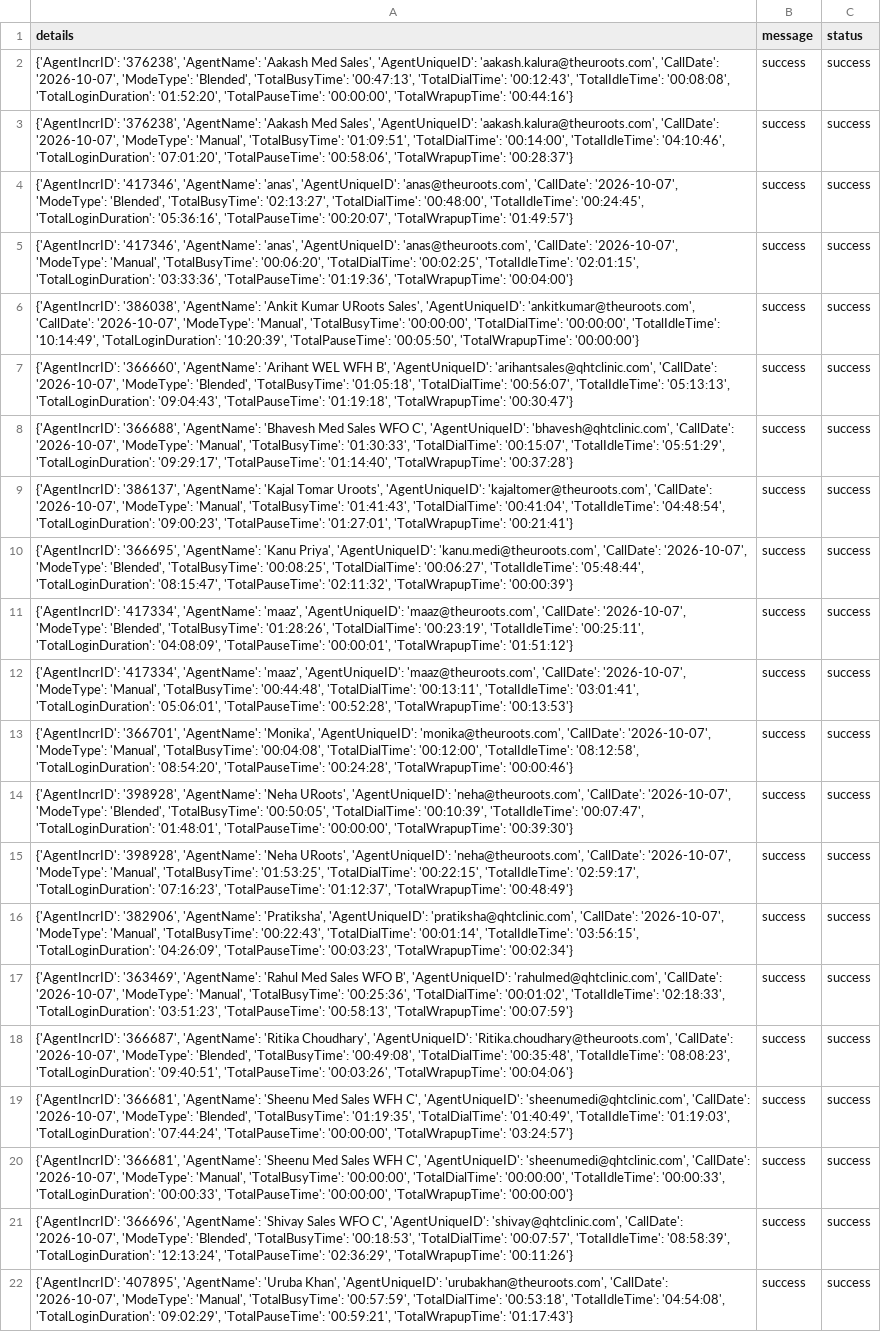
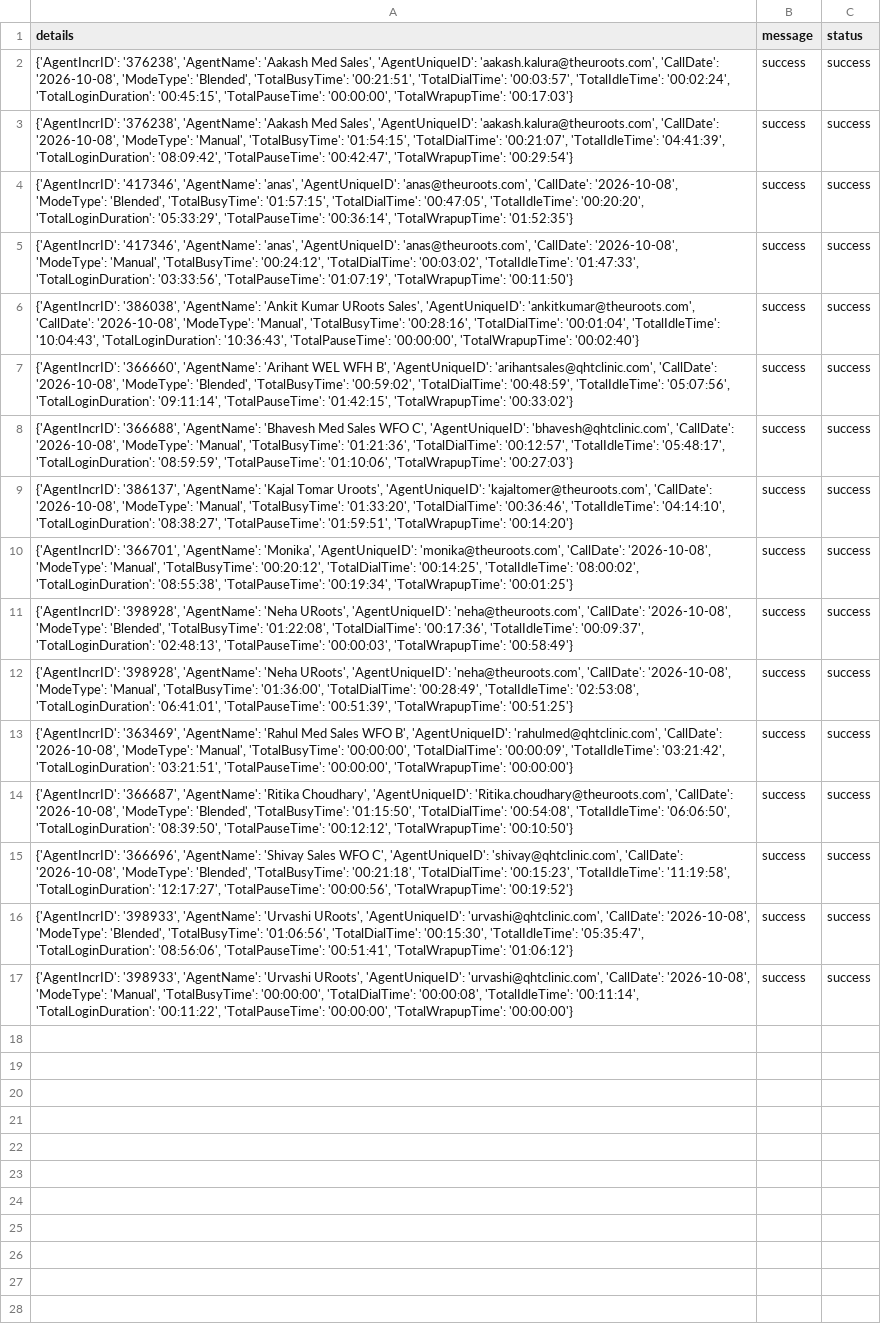
Before and after one commit to John-Cena-DEV/ozonetel_agents, a CSV file: report.csv, drawn as a sheet; removed rows and columns are numbered as before the commit, all else as after; the diff names each change by its address in the sheet, - before the commit and + after, or states it on an @@ line.

```diff
--- a/report.csv
+++ b/report.csv
-A2 (details): …'aakash.kalura@theuroots.com', 'CallDate': '2026-10-07', 'ModeType': 'Blended', 'TotalBusyTime': '00:47:13', 'TotalDialTime': '00:12:43', 'TotalIdleTime': '00:08:08', 'TotalLoginDuration': '01:52:20', 'TotalPauseTime': '00:00:00', 'TotalWrapupTime': '00:44:16'}
+A2 (details): …'aakash.kalura@theuroots.com', 'CallDate': '2026-10-08', 'ModeType': 'Blended', 'TotalBusyTime': '00:21:51', 'TotalDialTime': '00:03:57', 'TotalIdleTime': '00:02:24', 'TotalLoginDuration': '00:45:15', 'TotalPauseTime': '00:00:00', 'TotalWrapupTime': '00:17:03'}
-A3 (details): …'aakash.kalura@theuroots.com', 'CallDate': '2026-10-07', 'ModeType': 'Manual', 'TotalBusyTime': '01:09:51', 'TotalDialTime': '00:14:00', 'TotalIdleTime': '04:10:46', 'TotalLoginDuration': '07:01:20', 'TotalPauseTime': '00:58:06', 'TotalWrapupTime': '00:28:37'}
+A3 (details): …'aakash.kalura@theuroots.com', 'CallDate': '2026-10-08', 'ModeType': 'Manual', 'TotalBusyTime': '01:54:15', 'TotalDialTime': '00:21:07', 'TotalIdleTime': '04:41:39', 'TotalLoginDuration': '08:09:42', 'TotalPauseTime': '00:42:47', 'TotalWrapupTime': '00:29:54'}
-A4 (details): …'anas@theuroots.com', 'CallDate': '2026-10-07', 'ModeType': 'Blended', 'TotalBusyTime': '02:13:27', 'TotalDialTime': '00:48:00', 'TotalIdleTime': '00:24:45', 'TotalLoginDuration': '05:36:16', 'TotalPauseTime': '00:20:07', 'TotalWrapupTime': '01:49:57'}
+A4 (details): …'anas@theuroots.com', 'CallDate': '2026-10-08', 'ModeType': 'Blended', 'TotalBusyTime': '01:57:15', 'TotalDialTime': '00:47:05', 'TotalIdleTime': '00:20:20', 'TotalLoginDuration': '05:33:29', 'TotalPauseTime': '00:36:14', 'TotalWrapupTime': '01:52:35'}
-A5 (details): …'anas@theuroots.com', 'CallDate': '2026-10-07', 'ModeType': 'Manual', 'TotalBusyTime': '00:06:20', 'TotalDialTime': '00:02:25', 'TotalIdleTime': '02:01:15', 'TotalLoginDuration': '03:33:36', 'TotalPauseTime': '01:19:36', 'TotalWrapupTime': '00:04:00'}
+A5 (details): …'anas@theuroots.com', 'CallDate': '2026-10-08', 'ModeType': 'Manual', 'TotalBusyTime': '00:24:12', 'TotalDialTime': '00:03:02', 'TotalIdleTime': '01:47:33', 'TotalLoginDuration': '03:33:56', 'TotalPauseTime': '01:07:19', 'TotalWrapupTime': '00:11:50'}
-A6 (details): …'ankitkumar@theuroots.com', 'CallDate': '2026-10-07', 'ModeType': 'Manual', 'TotalBusyTime': '00:00:00', 'TotalDialTime': '00:00:00', 'TotalIdleTime': '10:14:49', 'TotalLoginDuration': '10:20:39', 'TotalPauseTime': '00:05:50', 'TotalWrapupTime': '00:00:00'}
+A6 (details): …'ankitkumar@theuroots.com', 'CallDate': '2026-10-08', 'ModeType': 'Manual', 'TotalBusyTime': '00:28:16', 'TotalDialTime': '00:01:04', 'TotalIdleTime': '10:04:43', 'TotalLoginDuration': '10:36:43', 'TotalPauseTime': '00:00:00', 'TotalWrapupTime': '00:02:40'}
-A7 (details): …'arihantsales@qhtclinic.com', 'CallDate': '2026-10-07', 'ModeType': 'Blended', 'TotalBusyTime': '01:05:18', 'TotalDialTime': '00:56:07', 'TotalIdleTime': '05:13:13', 'TotalLoginDuration': '09:04:43', 'TotalPauseTime': '01:19:18', 'TotalWrapupTime': '00:30:47'}
+A7 (details): …'arihantsales@qhtclinic.com', 'CallDate': '2026-10-08', 'ModeType': 'Blended', 'TotalBusyTime': '00:59:02', 'TotalDialTime': '00:48:59', 'TotalIdleTime': '05:07:56', 'TotalLoginDuration': '09:11:14', 'TotalPauseTime': '01:42:15', 'TotalWrapupTime': '00:33:02'}
-A8 (details): …'bhavesh@qhtclinic.com', 'CallDate': '2026-10-07', 'ModeType': 'Manual', 'TotalBusyTime': '01:30:33', 'TotalDialTime': '00:15:07', 'TotalIdleTime': '05:51:29', 'TotalLoginDuration': '09:29:17', 'TotalPauseTime': '01:14:40', 'TotalWrapupTime': '00:37:28'}
+A8 (details): …'bhavesh@qhtclinic.com', 'CallDate': '2026-10-08', 'ModeType': 'Manual', 'TotalBusyTime': '01:21:36', 'TotalDialTime': '00:12:57', 'TotalIdleTime': '05:48:17', 'TotalLoginDuration': '08:59:59', 'TotalPauseTime': '01:10:06', 'TotalWrapupTime': '00:27:03'}
-A9 (details): …'kajaltomer@theuroots.com', 'CallDate': '2026-10-07', 'ModeType': 'Manual', 'TotalBusyTime': '01:41:43', 'TotalDialTime': '00:41:04', 'TotalIdleTime': '04:48:54', 'TotalLoginDuration': '09:00:23', 'TotalPauseTime': '01:27:01', 'TotalWrapupTime': '00:21:41'}
+A9 (details): …'kajaltomer@theuroots.com', 'CallDate': '2026-10-08', 'ModeType': 'Manual', 'TotalBusyTime': '01:33:20', 'TotalDialTime': '00:36:46', 'TotalIdleTime': '04:14:10', 'TotalLoginDuration': '08:38:27', 'TotalPauseTime': '01:59:51', 'TotalWrapupTime': '00:14:20'}
-row 10: {'AgentIncrID': '366695', 'AgentName': 'Kanu Priya', 'AgentUniqueID': 'kanu.medi@theuroots.com', 'CallDate': '2026-10-07', 'ModeType': 'Blended', 'TotalBusyTime': '00:08:25', 'TotalDialTime': '00:06:27', 'TotalIdleTime': '05:48:44', 'TotalLoginDuration': '08:15:47', 'TotalPauseTime': '02:11:32', 'TotalWrapupTime': '00:00:39'} | success | success
-row 11: {'AgentIncrID': '417334', 'AgentName': 'maaz', 'AgentUniqueID': 'maaz@theuroots.com', 'CallDate': '2026-10-07', 'ModeType': 'Blended', 'TotalBusyTime': '01:28:26', 'TotalDialTime': '00:23:19', 'TotalIdleTime': '00:25:11', 'TotalLoginDuration': '04:08:09', 'TotalPauseTime': '00:00:01', 'TotalWrapupTime': '01:51:12'} | success | success
-row 12: {'AgentIncrID': '417334', 'AgentName': 'maaz', 'AgentUniqueID': 'maaz@theuroots.com', 'CallDate': '2026-10-07', 'ModeType': 'Manual', 'TotalBusyTime': '00:44:48', 'TotalDialTime': '00:13:11', 'TotalIdleTime': '03:01:41', 'TotalLoginDuration': '05:06:01', 'TotalPauseTime': '00:52:28', 'TotalWrapupTime': '00:13:53'} | success | success
-A10 (details): …'monika@theuroots.com', 'CallDate': '2026-10-07', 'ModeType': 'Manual', 'TotalBusyTime': '00:04:08', 'TotalDialTime': '00:12:00', 'TotalIdleTime': '08:12:58', 'TotalLoginDuration': '08:54:20', 'TotalPauseTime': '00:24:28', 'TotalWrapupTime': '00:00:46'}
+A10 (details): …'monika@theuroots.com', 'CallDate': '2026-10-08', 'ModeType': 'Manual', 'TotalBusyTime': '00:20:12', 'TotalDialTime': '00:14:25', 'TotalIdleTime': '08:00:02', 'TotalLoginDuration': '08:55:38', 'TotalPauseTime': '00:19:34', 'TotalWrapupTime': '00:01:25'}
-A11 (details): …'neha@theuroots.com', 'CallDate': '2026-10-07', 'ModeType': 'Blended', 'TotalBusyTime': '00:50:05', 'TotalDialTime': '00:10:39', 'TotalIdleTime': '00:07:47', 'TotalLoginDuration': '01:48:01', 'TotalPauseTime': '00:00:00', 'TotalWrapupTime': '00:39:30'}
+A11 (details): …'neha@theuroots.com', 'CallDate': '2026-10-08', 'ModeType': 'Blended', 'TotalBusyTime': '01:22:08', 'TotalDialTime': '00:17:36', 'TotalIdleTime': '00:09:37', 'TotalLoginDuration': '02:48:13', 'TotalPauseTime': '00:00:03', 'TotalWrapupTime': '00:58:49'}
-A12 (details): …'neha@theuroots.com', 'CallDate': '2026-10-07', 'ModeType': 'Manual', 'TotalBusyTime': '01:53:25', 'TotalDialTime': '00:22:15', 'TotalIdleTime': '02:59:17', 'TotalLoginDuration': '07:16:23', 'TotalPauseTime': '01:12:37', 'TotalWrapupTime': '00:48:49'}
+A12 (details): …'neha@theuroots.com', 'CallDate': '2026-10-08', 'ModeType': 'Manual', 'TotalBusyTime': '01:36:00', 'TotalDialTime': '00:28:49', 'TotalIdleTime': '02:53:08', 'TotalLoginDuration': '06:41:01', 'TotalPauseTime': '00:51:39', 'TotalWrapupTime': '00:51:25'}
-row 16: {'AgentIncrID': '382906', 'AgentName': 'Pratiksha', 'AgentUniqueID': 'pratiksha@qhtclinic.com', 'CallDate': '2026-10-07', 'ModeType': 'Manual', 'TotalBusyTime': '00:22:43', 'TotalDialTime': '00:01:14', 'TotalIdleTime': '03:56:15', 'TotalLoginDuration': '04:26:09', 'TotalPauseTime': '00:03:23', 'TotalWrapupTime': '00:02:34'} | success | success
-A13 (details): …'rahulmed@qhtclinic.com', 'CallDate': '2026-10-07', 'ModeType': 'Manual', 'TotalBusyTime': '00:25:36', 'TotalDialTime': '00:01:02', 'TotalIdleTime': '02:18:33', 'TotalLoginDuration': '03:51:23', 'TotalPauseTime': '00:58:13', 'TotalWrapupTime': '00:07:59'}
+A13 (details): …'rahulmed@qhtclinic.com', 'CallDate': '2026-10-08', 'ModeType': 'Manual', 'TotalBusyTime': '00:00:00', 'TotalDialTime': '00:00:09', 'TotalIdleTime': '03:21:42', 'TotalLoginDuration': '03:21:51', 'TotalPauseTime': '00:00:00', 'TotalWrapupTime': '00:00:00'}
-A14 (details): …'Ritika.choudhary@theuroots.com', 'CallDate': '2026-10-07', 'ModeType': 'Blended', 'TotalBusyTime': '00:49:08', 'TotalDialTime': '00:35:48', 'TotalIdleTime': '08:08:23', 'TotalLoginDuration': '09:40:51', 'TotalPauseTime': '00:03:26', 'TotalWrapupTime': '00:04:06'}
+A14 (details): …'Ritika.choudhary@theuroots.com', 'CallDate': '2026-10-08', 'ModeType': 'Blended', 'TotalBusyTime': '01:15:50', 'TotalDialTime': '00:54:08', 'TotalIdleTime': '06:06:50', 'TotalLoginDuration': '08:39:50', 'TotalPauseTime': '00:12:12', 'TotalWrapupTime': '00:10:50'}
-A15 (details): {'AgentIncrID': '366681', 'AgentName': 'Sheenu Med Sales WFH C', 'AgentUniqueID': 'sheenumedi@qhtclinic.com', 'CallDate': '2026-10-07', 'ModeType': 'Blended', 'TotalBusyTime': '01:19:35', 'TotalDialTime': '01:40:49', 'TotalIdleTime': '01:19:03', 'TotalLoginDuration': '07:44:24', 'TotalPauseTime': '00:00:00', 'TotalWrapupTime': '03:24:57'}
+A15 (details): {'AgentIncrID': '366696', 'AgentName': 'Shivay Sales WFO C', 'AgentUniqueID': 'shivay@qhtclinic.com', 'CallDate': '2026-10-08', 'ModeType': 'Blended', 'TotalBusyTime': '00:21:18', 'TotalDialTime': '00:15:23', 'TotalIdleTime': '11:19:58', 'TotalLoginDuration': '12:17:27', 'TotalPauseTime': '00:00:56', 'TotalWrapupTime': '00:19:52'}
-row 20: {'AgentIncrID': '366681', 'AgentName': 'Sheenu Med Sales WFH C', 'AgentUniqueID': 'sheenumedi@qhtclinic.com', 'CallDate': '2026-10-07', 'ModeType': 'Manual', 'TotalBusyTime': '00:00:00', 'TotalDialTime': '00:00:00', 'TotalIdleTime': '00:00:33', 'TotalLoginDuration': '00:00:33', 'TotalPauseTime': '00:00:00', 'TotalWrapupTime': '00:00:00'} | success | success
-A16 (details): {'AgentIncrID': '366696', 'AgentName': 'Shivay Sales WFO C', 'AgentUniqueID': 'shivay@qhtclinic.com', 'CallDate': '2026-10-07', 'ModeType': 'Blended', 'TotalBusyTime': '00:18:53', 'TotalDialTime': '00:07:57', 'TotalIdleTime': '08:58:39', 'TotalLoginDuration': '12:13:24', 'TotalPauseTime': '02:36:29', 'TotalWrapupTime': '00:11:26'}
+A16 (details): {'AgentIncrID': '398933', 'AgentName': 'Urvashi URoots', 'AgentUniqueID': 'urvashi@qhtclinic.com', 'CallDate': '2026-10-08', 'ModeType': 'Blended', 'TotalBusyTime': '01:06:56', 'TotalDialTime': '00:15:30', 'TotalIdleTime': '05:35:47', 'TotalLoginDuration': '08:56:06', 'TotalPauseTime': '00:51:41', 'TotalWrapupTime': '01:06:12'}
-A17 (details): {'AgentIncrID': '407895', 'AgentName': 'Uruba Khan', 'AgentUniqueID': 'urubakhan@theuroots.com', 'CallDate': '2026-10-07', 'ModeType': 'Manual', 'TotalBusyTime': '00:57:59', 'TotalDialTime': '00:53:18', 'TotalIdleTime': '04:54:08', 'TotalLoginDuration': '09:02:29', 'TotalPauseTime': '00:59:21', 'TotalWrapupTime': '01:17:43'}
+A17 (details): {'AgentIncrID': '398933', 'AgentName': 'Urvashi URoots', 'AgentUniqueID': 'urvashi@qhtclinic.com', 'CallDate': '2026-10-08', 'ModeType': 'Manual', 'TotalBusyTime': '00:00:00', 'TotalDialTime': '00:00:08', 'TotalIdleTime': '00:11:14', 'TotalLoginDuration': '00:11:22', 'TotalPauseTime': '00:00:00', 'TotalWrapupTime': '00:00:00'}
```
